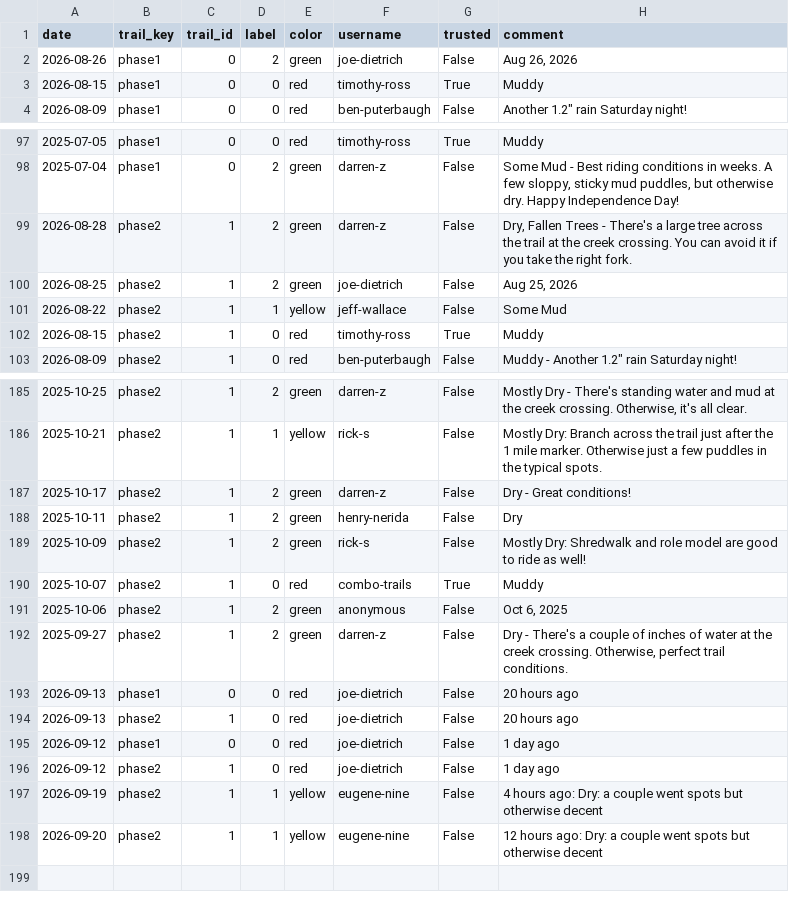
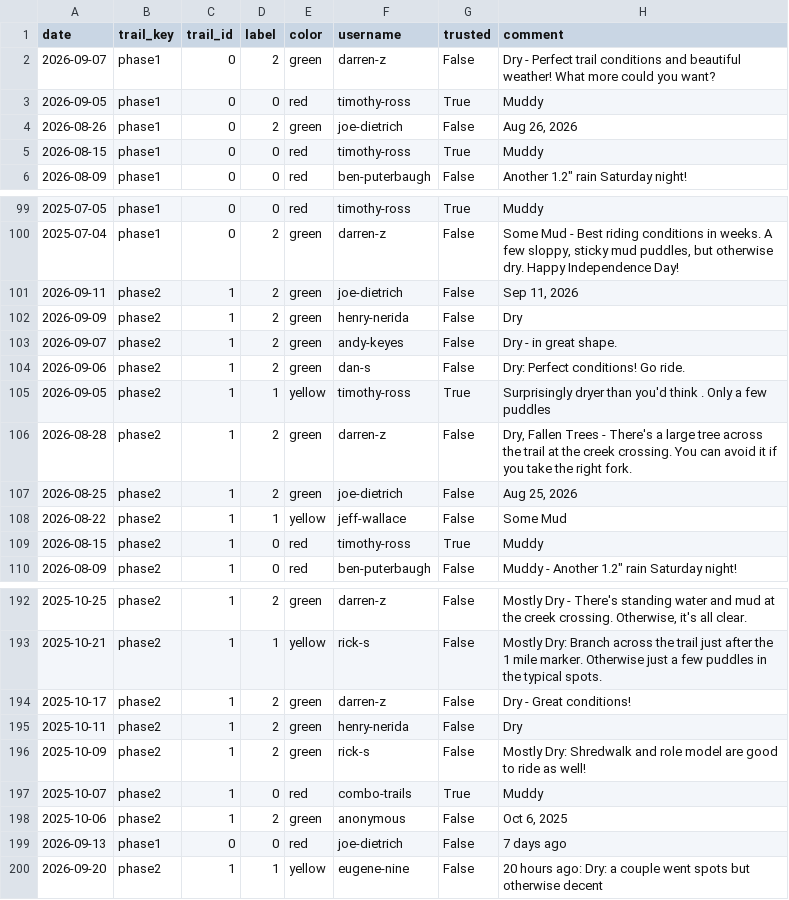
Before and after one commit to goliatham/mtb-trail-conditions-predictor, a CSV file: data/mtb_scrape_raw.csv, drawn as a sheet; only a part is shown, gaps mark what is left out; removed rows and columns are numbered as before the commit, all else as after; the diff names each change by its address in the sheet, - before the commit and + after, or states it on an @@ line.

```diff
--- a/data/mtb_scrape_raw.csv
+++ b/data/mtb_scrape_raw.csv
+row 2: 2026-09-07 | phase1 | 0 | 2 | green | darren-z | False | Dry - Perfect trail conditions and beautiful weather! What more could you want?
+row 3: 2026-09-05 | phase1 | 0 | 0 | red | timothy-ross | True | Muddy
+row 101: 2026-09-11 | phase2 | 1 | 2 | green | joe-dietrich | False | Sep 11, 2026
+row 102: 2026-09-09 | phase2 | 1 | 2 | green | henry-nerida | False | Dry
+row 103: 2026-09-07 | phase2 | 1 | 2 | green | andy-keyes | False | Dry - in great shape.
+row 104: 2026-09-06 | phase2 | 1 | 2 | green | dan-s | False | Dry: Perfect conditions! Go ride.
+row 105: 2026-09-05 | phase2 | 1 | 1 | yellow | timothy-ross | True | Surprisingly dryer than you'd think . Only a few puddles
-row 192: 2025-09-27 | phase2 | 1 | 2 | green | darren-z | False | Dry - There's a couple of inches of water at the creek crossing. Otherwise, perfect trail conditions.
-H199 (comment): 20 hours ago
+H199 (comment): 7 days ago
-row 194: 2026-09-13 | phase2 | 1 | 0 | red | joe-dietrich | False | 20 hours ago
-row 195: 2026-09-12 | phase1 | 0 | 0 | red | joe-dietrich | False | 1 day ago
-row 196: 2026-09-12 | phase2 | 1 | 0 | red | joe-dietrich | False | 1 day ago
-row 197: 2026-09-19 | phase2 | 1 | 1 | yellow | eugene-nine | False | 4 hours ago: Dry: a couple went spots but otherwise decent
-H200 (comment): 12 hours ago:…
+H200 (comment): 20 hours ago:…
```
Also changed, not shown: 9 other files.
